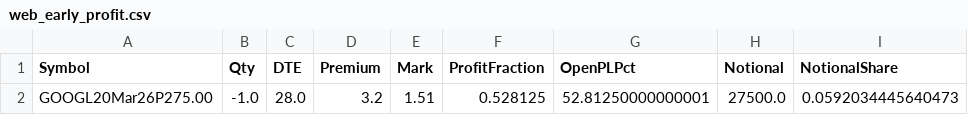
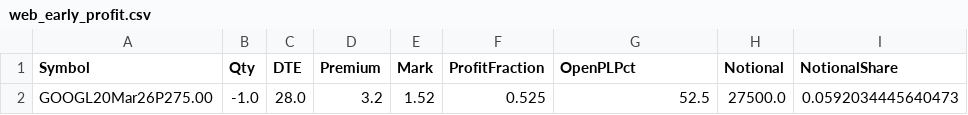
Before and after one commit to mingchen112001-crypto/csv-dashboard, a CSV file: data/web_early_profit.csv, drawn as a sheet; only a part is shown; the diff names each change by its address in the sheet, - before the commit and + after, or states it on an @@ line.

```diff
--- a/data/web_early_profit.csv
+++ b/data/web_early_profit.csv
-E2 (Mark): 1.51
+E2 (Mark): 1.52
-F2 (ProfitFraction): 0.528125
+F2 (ProfitFraction): 0.525
-G2 (OpenPLPct): 52.81250000000001
+G2 (OpenPLPct): 52.5
```
Also changed, not shown: data/web_portfolio_summary.csv, data/web_top_trim.csv.
